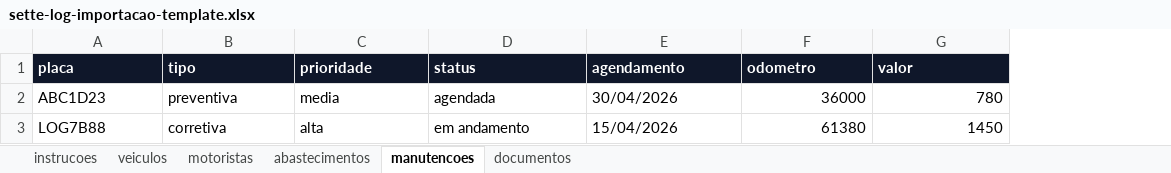
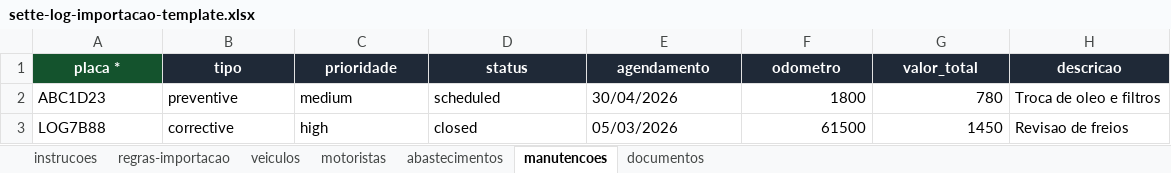
Before and after one commit to Jfelipevilela/sette-log, an Excel workbook: frontend/public/templates/sette-log-importacao-template.xlsx, sheet manutencoes, drawn as a sheet; values as stored, in another font and other column widths than the file's, no borders; the diff names each change by its address in the sheet, - before the commit and + after, or states it on an @@ line.

```diff
--- a/frontend/public/templates/sette-log-importacao-template.xlsx (sheet manutencoes)
+++ b/frontend/public/templates/sette-log-importacao-template.xlsx (sheet manutencoes)
+sheet tab: regras-importacao
+column H (descricao), rows 2-3: Troca de oleo e filtros | Revisao de freios
-A1: placa
+A1: placa *
-A1:G1 alignment: left
+A1:G1 alignment: center
-A1 fill: #0F172A
+A1 fill: #14532D
-G1: valor
+G1: valor_total
-B2 (tipo): preventiva
+B2 (tipo): preventive
-C2 (prioridade): media
+C2 (prioridade): medium
-D2 (status): agendada
+D2 (status): scheduled
-F2 (odometro): 36000
+F2 (odometro): 1800
-B3 (tipo): corretiva
+B3 (tipo): corrective
-C3 (prioridade): alta
+C3 (prioridade): high
-D3 (status): em andamento
+D3 (status): closed
-E3 (agendamento): 15/04/2026
+E3 (agendamento): 05/03/2026
-F3 (odometro): 61380
+F3 (odometro): 61500
```
Also changed, not shown: sheet abastecimentos, sheet veiculos, sheet motoristas, sheet instrucoes, sheet documentos, templates/sette-log-importacao-template.xlsx, 21 other files.
